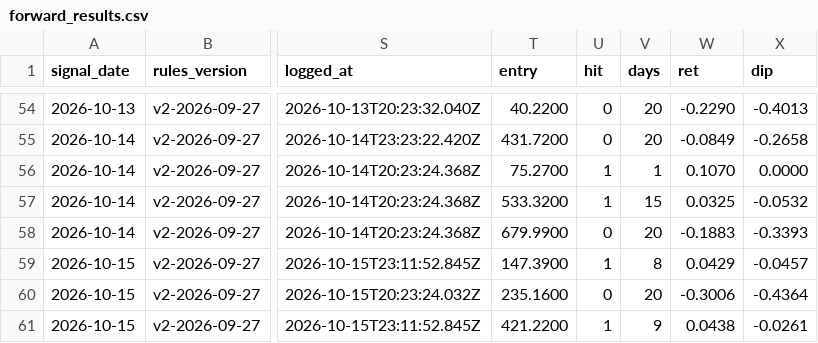
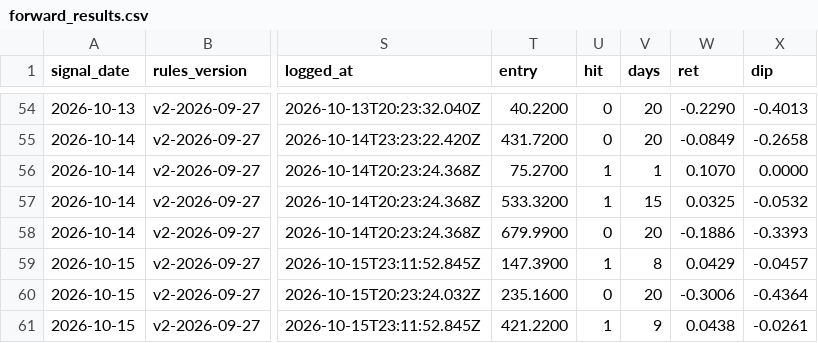
Before and after one commit to Moopheus1/Basket-Command-Centre-3, a CSV file: docs/forward_results.csv, drawn as a sheet; only a part is shown, gaps mark what is left out; the diff names each change by its address in the sheet, - before the commit and + after, or states it on an @@ line.

```diff
--- a/docs/forward_results.csv
+++ b/docs/forward_results.csv
-W58 (ret): -0.1883
+W58 (ret): -0.1886
```
Also changed, not shown: 1 other file.
